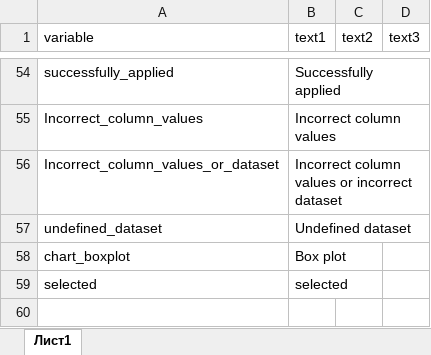
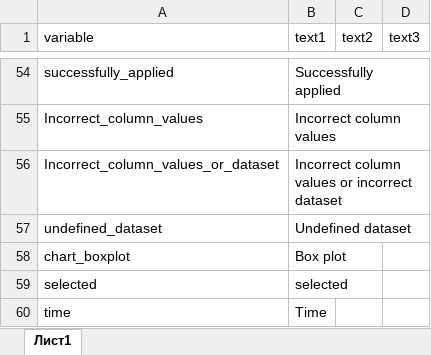
Before and after one commit to ariollex/causal-relationships, an Excel workbook: languages/strings_en-US.xlsx, sheet Лист1, drawn as a sheet; only a part is shown, gaps mark what is left out; values as stored, in another font and other column widths than the file's, no borders; the diff names each change by its address in the sheet, - before the commit and + after, or states it on an @@ line.

```diff
--- a/languages/strings_en-US.xlsx (sheet Лист1)
+++ b/languages/strings_en-US.xlsx (sheet Лист1)
+row 60: time | Time
```
Also changed, not shown: languages/strings_ru-RU.xlsx, 4 other files.
